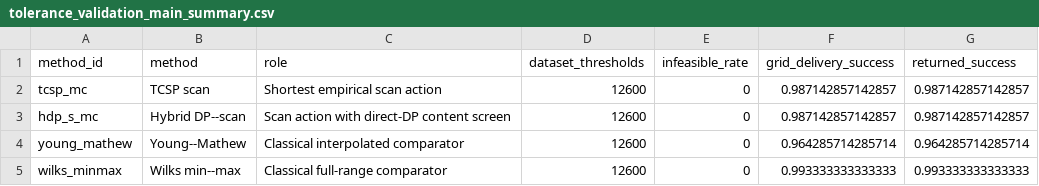
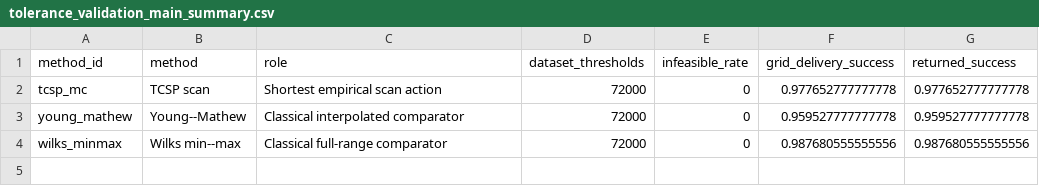
Before and after one commit to AntonioAPDL/RQR-GIBBS, a CSV file: tables/tolerance_validation_main_summary.csv, drawn as a sheet.

```diff
--- a/tables/tolerance_validation_main_summary.csv
+++ b/tables/tolerance_validation_main_summary.csv
@@ -1,5 +1,4 @@
 "method_id","method","role","dataset_thresholds","infeasible_rate","grid_delivery_success","returned_success"
-"tcsp_mc","TCSP scan","Shortest empirical scan action",12600,0,0.987142857142857,0.987142857142857
-"hdp_s_mc","Hybrid DP--scan","Scan action with direct-DP content screen",12600,0,0.987142857142857,0.987142857142857
-"young_mathew","Young--Mathew","Classical interpolated comparator",12600,0,0.964285714285714,0.964285714285714
-"wilks_minmax","Wilks min--max","Classical full-range comparator",12600,0,0.993333333333333,0.993333333333333
+"tcsp_mc","TCSP scan","Shortest empirical scan action",72000,0,0.977652777777778,0.977652777777778
+"young_mathew","Young--Mathew","Classical interpolated comparator",72000,0,0.959527777777778,0.959527777777778
+"wilks_minmax","Wilks min--max","Classical full-range comparator",72000,0,0.987680555555556,0.987680555555556
```
Also changed, not shown: figures/generated/tolerance_validation_primary_figure_manifest.csv, tables/tolerance_validation_article_dgp_delivery.csv, 34 other files.
